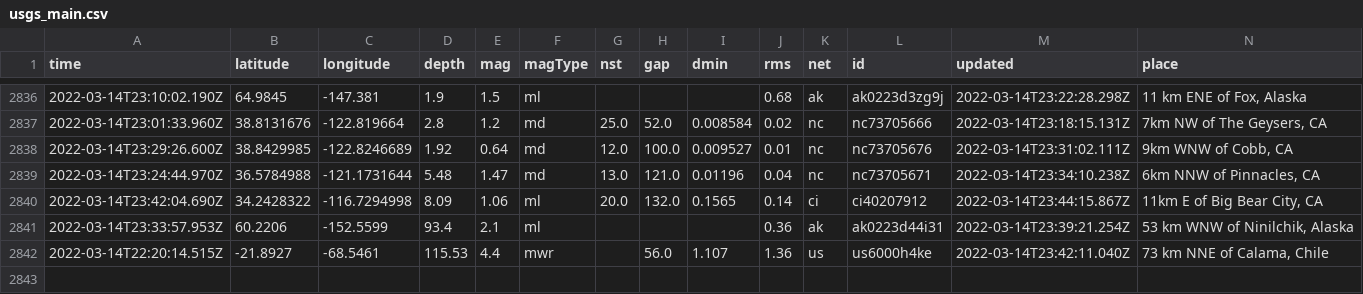
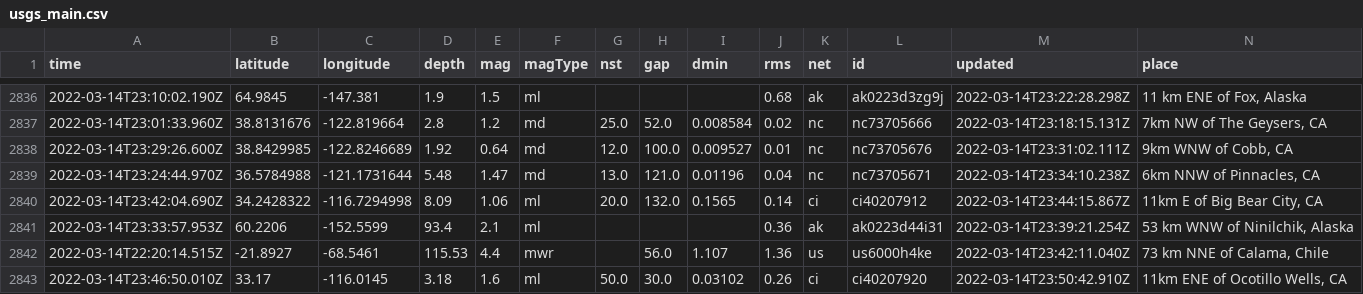
Before and after one commit to Nmargolis/github-action-workshop, a CSV file: usgs_main.csv, drawn as a sheet; only a part is shown, gaps mark what is left out; rows hold the shown columns only; the diff names each change by its address in the sheet, - before the commit and + after, or states it on an @@ line.

```diff
--- a/usgs_main.csv
+++ b/usgs_main.csv
+row 2843: 2022-03-14T23:46:50.010Z | 33.17 | -116.0145 | 3.18 | 1.6 | ml | 50.0 | 30.0 | 0.03102 | 0.26 | ci | ci40207920 | 2022-03-14T23:50:42.910Z | 11km ENE of Ocotillo Wells, CA
```
Also changed, not shown: usgs_current.csv.
